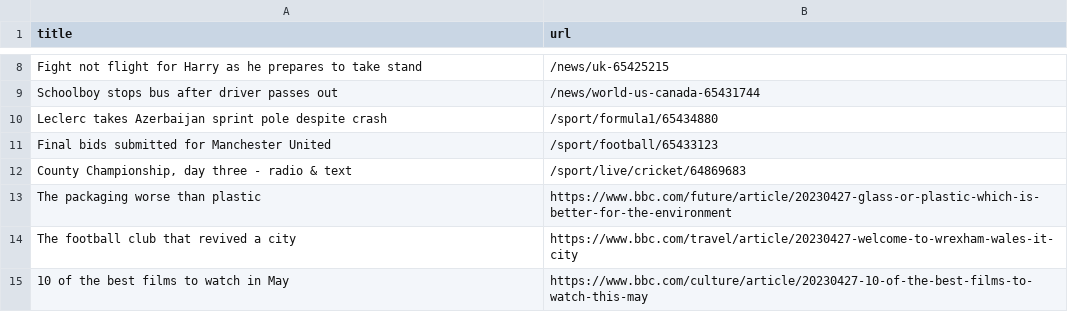
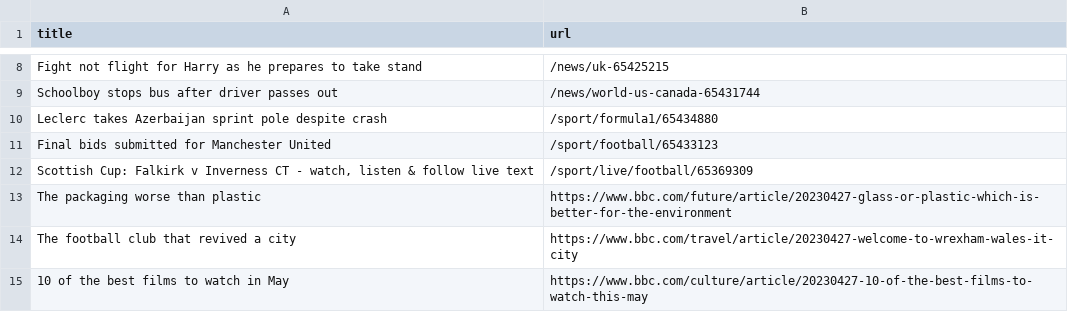
Before and after one commit to Danihisp/automatic-scraper-bbc-main, a CSV file: bbc.csv, drawn as a sheet; only a part is shown, gaps mark what is left out; removed rows and columns are numbered as before the commit, all else as after; the diff names each change by its address in the sheet, - before the commit and + after, or states it on an @@ line.

```diff
--- a/bbc.csv
+++ b/bbc.csv
-row 12: County Championship, day three - radio & text | /sport/live/cricket/64869683
+row 12: Scottish Cup: Falkirk v Inverness CT - watch, listen & follow live text | /sport/live/football/65369309
```
